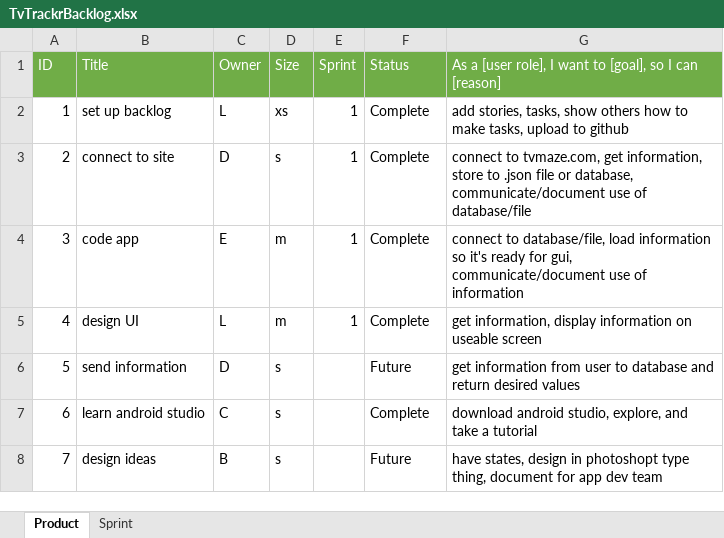
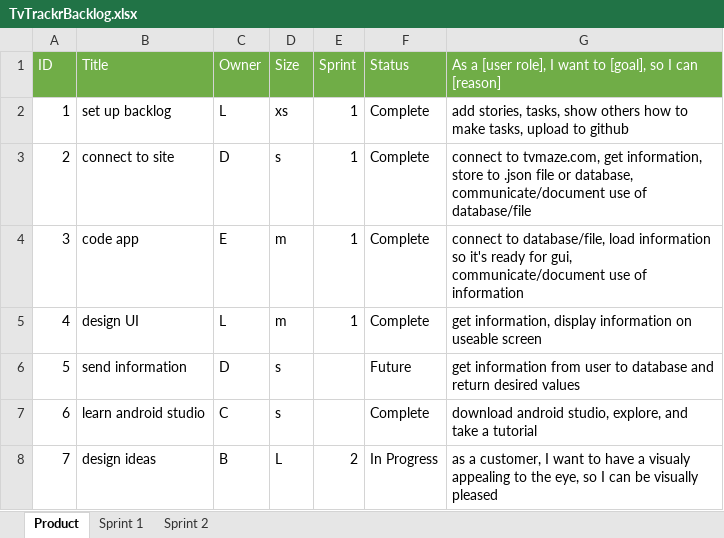
Before and after one commit to MSDOStoevsky/TVTrackr, an Excel workbook: TvTrackrBacklog.xlsx, sheet Product, drawn as a sheet; values as stored, in another font and other column widths than the file's, no borders; the diff names each change by its address in the sheet, - before the commit and + after, or states it on an @@ line.

```diff
--- a/TvTrackrBacklog.xlsx (sheet Product)
+++ b/TvTrackrBacklog.xlsx (sheet Product)
-sheet tab: Sprint
+sheet tab: Sprint 1
+sheet tab: Sprint 2
-D8 (Size): s
+D8 (Size): L
-E8 (Sprint): (empty)
+E8 (Sprint): 2
-F8 (Status): Future
+F8 (Status): In Progress
-G8: have states, design in photoshopt type thing, document for app dev team
+G8: as a customer, I want to have a visualy appealing to the eye, so I can be visually pleased
```
Also changed, not shown: charts or pictures.
